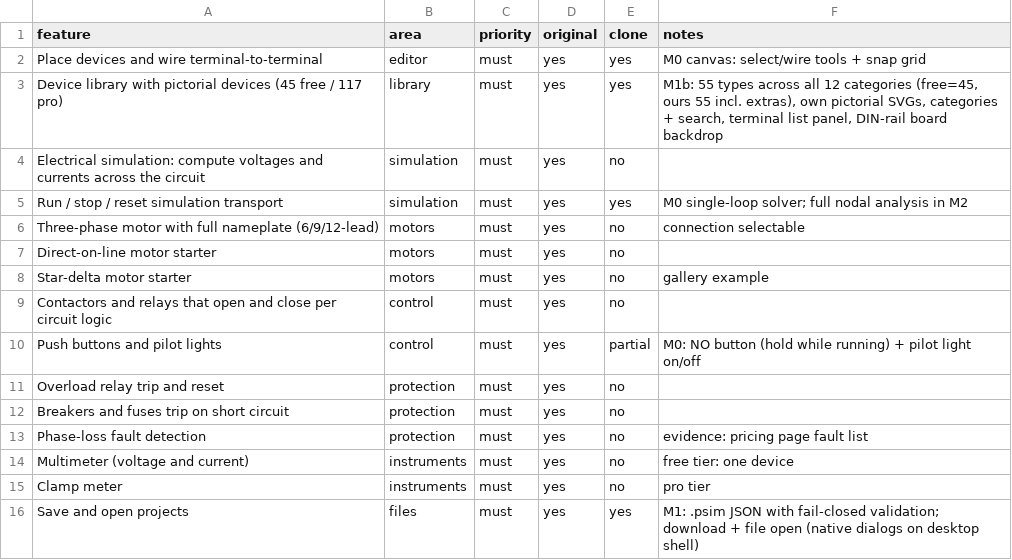
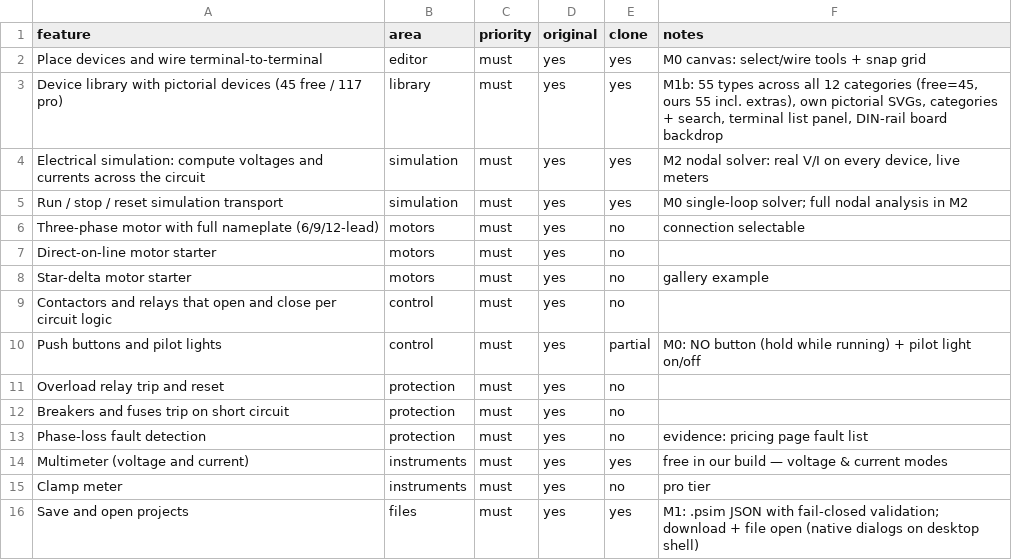
Before and after one commit to 243275-ctrl/panel-sim, a CSV file: replica/features.csv, drawn as a sheet; only a part is shown.

Commit message:
M2: nodal (MNA) solver — real V/I readings, live meters, short-circuit guard

```diff
--- a/replica/features.csv
+++ b/replica/features.csv
@@ -3,3 +3,3 @@ Place devices and wire terminal-to-terminal,editor,must,yes,yes,M0 canvas: selec
 Device library with pictorial devices (45 free / 117 pro),library,must,yes,yes,"M1b: 55 types across all 12 categories (free=45, ours 55 incl. extras), own pictorial SVGs, categories + search, terminal list panel, DIN-rail board backdrop"
-Electrical simulation: compute voltages and currents across the circuit,simulation,must,yes,no,
+Electrical simulation: compute voltages and currents across the circuit,simulation,must,yes,yes,"M2 nodal solver: real V/I on every device, live meters"
 Run / stop / reset simulation transport,simulation,must,yes,yes,M0 single-loop solver; full nodal analysis in M2
@@ -13,3 +13,3 @@ Breakers and fuses trip on short circuit,protection,must,yes,no,
 Phase-loss fault detection,protection,must,yes,no,evidence: pricing page fault list
-Multimeter (voltage and current),instruments,must,yes,no,free tier: one device
+Multimeter (voltage and current),instruments,must,yes,yes,free in our build — voltage & current modes
 Clamp meter,instruments,must,yes,no,pro tier
```
Also changed, not shown: 10 other files.
